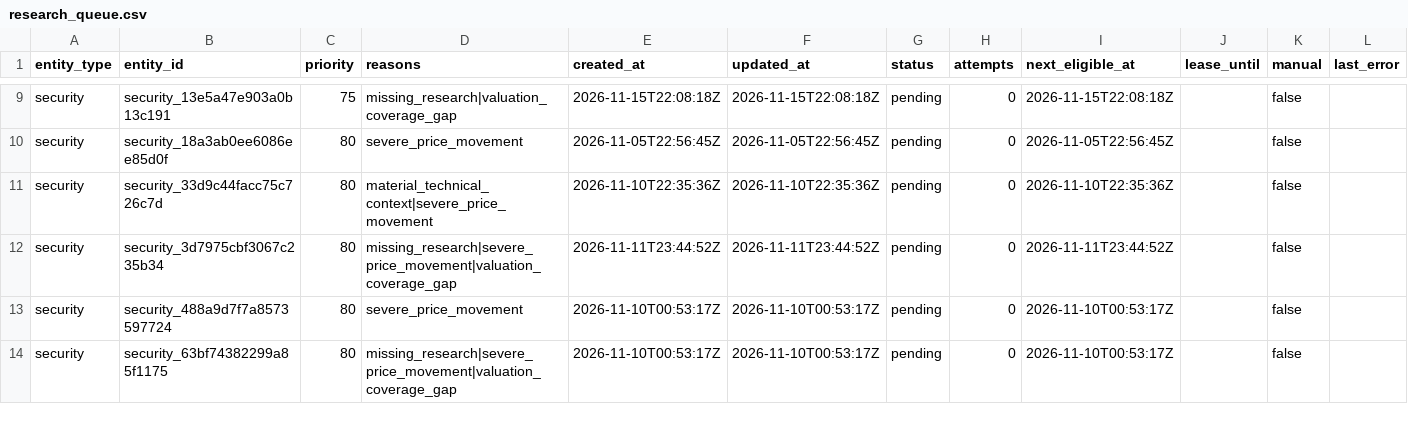
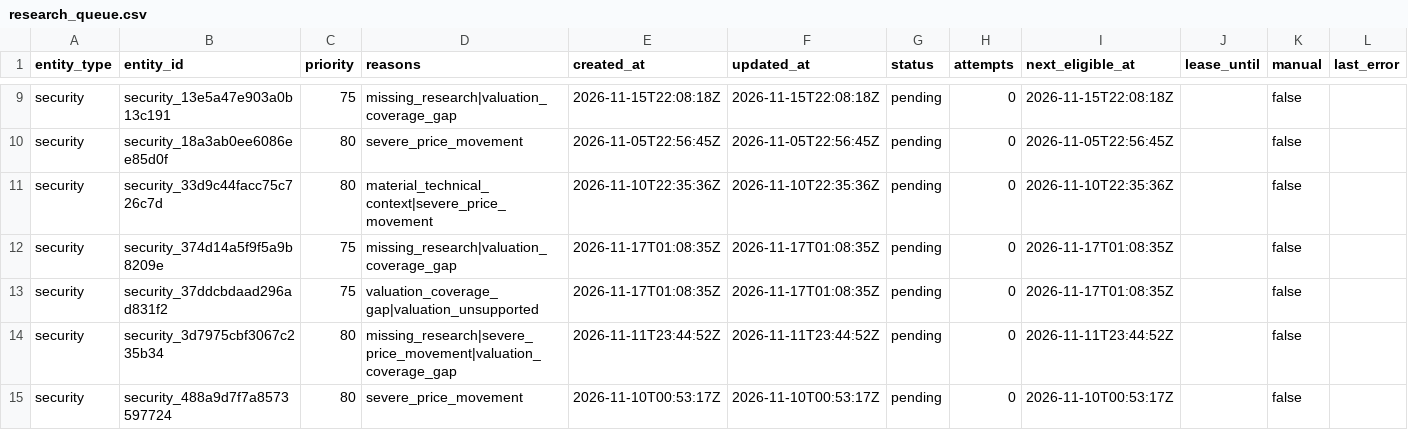
Before and after one commit to Kabutojira/PaperTrader, a CSV file: data/research_queue.csv, drawn as a sheet; only a part is shown, gaps mark what is left out; the shorter side is filled out with more unchanged rows.

```diff
--- a/data/research_queue.csv
+++ b/data/research_queue.csv
@@ -11,2 +11,4 @@ security,security_18a3ab0ee6086ee85d0f,80,severe_price_movement,2026-11-05T22:56
 security,security_33d9c44facc75c726c7d,80,material_technical_context|severe_price_movement,2026-11-10T22:35:36Z,2026-11-10T22:35:36Z,pending,0,2026-11-10T22:35:36Z,,false,
+security,security_374d14a5f9f5a9b8209e,75,missing_research|valuation_coverage_gap,2026-11-17T01:08:35Z,2026-11-17T01:08:35Z,pending,0,2026-11-17T01:08:35Z,,false,
+security,security_37ddcbdaad296ad831f2,75,valuation_coverage_gap|valuation_unsupported,2026-11-17T01:08:35Z,2026-11-17T01:08:35Z,pending,0,2026-11-17T01:08:35Z,,false,
 security,security_3d7975cbf3067c235b34,80,missing_research|severe_price_movement|valuation_coverage_gap,2026-11-11T23:44:52Z,2026-11-11T23:44:52Z,pending,0,2026-11-11T23:44:52Z,,false,
```
Also changed, not shown: data/market/latest.csv, data/market/prices/security_13e5a47e903a0b13c191.csv, 30 other files.
